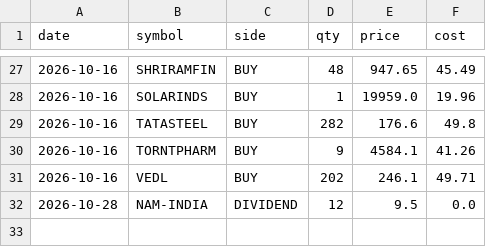
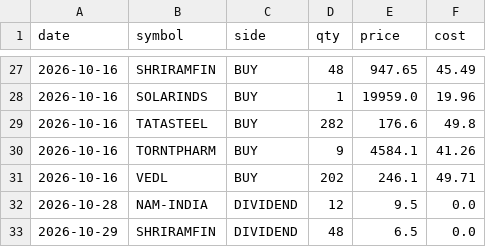
Before and after one commit to agrawaldevansh2994-web/Market_Algo_Hark, a CSV file: observatory/paper/state/ledger.csv, drawn as a sheet; only a part is shown, gaps mark what is left out; the diff names each change by its address in the sheet, - before the commit and + after, or states it on an @@ line.

Commit message:
paper mark + web data 2026-10-29

```diff
--- a/observatory/paper/state/ledger.csv
+++ b/observatory/paper/state/ledger.csv
+row 33: 2026-10-29 | SHRIRAMFIN | DIVIDEND | 48 | 6.5 | 0.0
```
Also changed, not shown: observatory/paper/state/daily.csv, observatory/paper/state/positions.csv.
